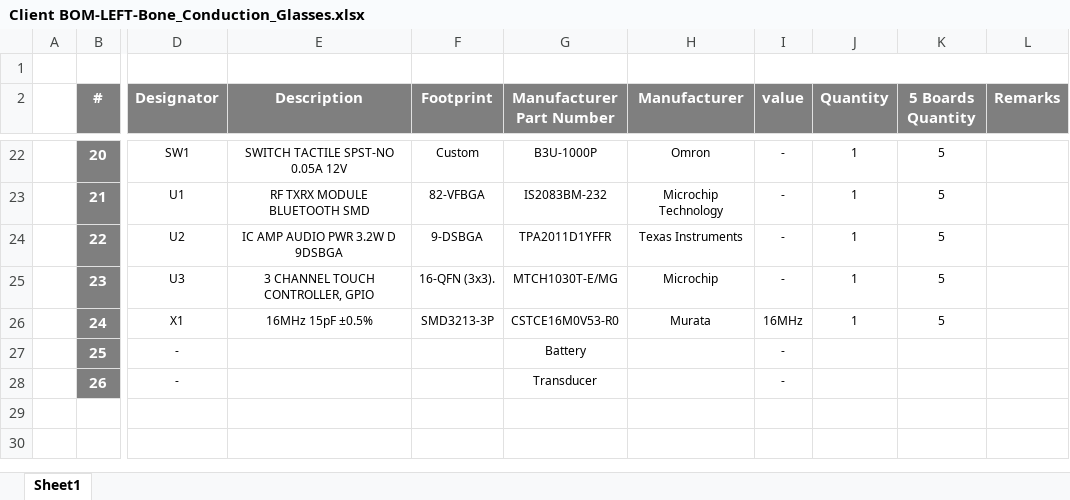
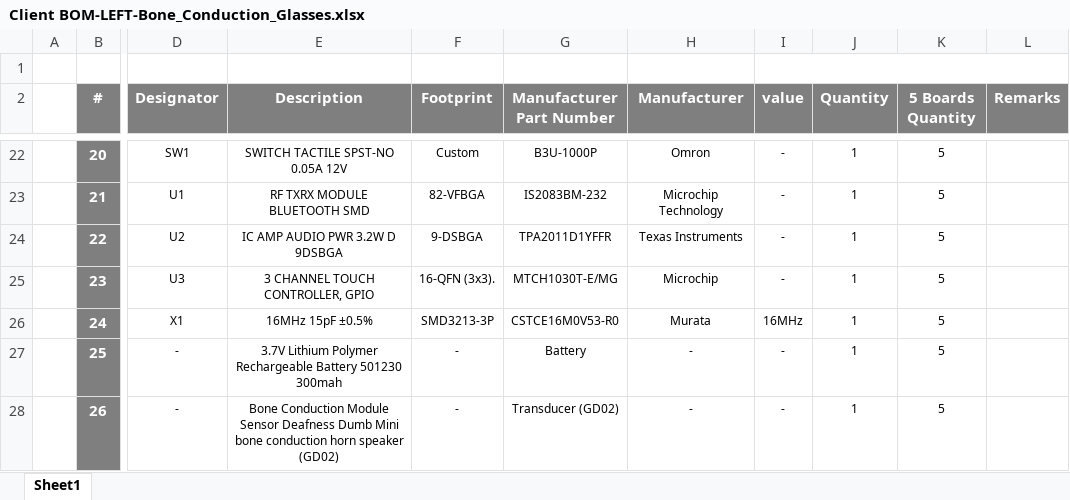
Before and after one commit to eSpark-Consulting-Group/malikwingfield-boneheadphones, an Excel workbook: Design files/Left-Side/BOM/Client BOM-LEFT-Bone_Conduction_Glasses.xlsx, sheet Sheet1, drawn as a sheet; only a part is shown, gaps mark what is left out; values as stored, in another font and other column widths than the file's, no borders; the diff names each change by its address in the sheet, - before the commit and + after, or states it on an @@ line.

```diff
--- a/Design files/Left-Side/BOM/Client BOM-LEFT-Bone_Conduction_Glasses.xlsx (sheet Sheet1)
+++ b/Design files/Left-Side/BOM/Client BOM-LEFT-Bone_Conduction_Glasses.xlsx (sheet Sheet1)
-E27 (Description): (empty)
+E27 (Description): 3.7V Lithium Polymer Rechargeable Battery 501230 300mah
-F27:F28 (Footprint): (empty)
+F27:F28 (Footprint): -
-H27:H28 (Manufacturer): (empty)
+H27:H28 (Manufacturer): -
-J27:J28 (Quantity): (empty)
+J27:J28 (Quantity): 1
-K27:K28 (5 Boards Quantity): (empty)
+K27:K28 (5 Boards Quantity): 5
-E28 (Description): (empty)
+E28 (Description): Bone Conduction Module Sensor Deafness Dumb Mini bone conduction horn speaker (GD02)
-G28 (Manufacturer Part Number): Transducer
+G28 (Manufacturer Part Number): Transducer (GD02)
```
Also changed, not shown: Design files/Left-Side/BOM/eSpark BOM-LEFT-Bone_Conduction_Glasses.xlsx, Design files/Right-Side/BOM/Client BOM-RIGHT-Bone_Conduction_Glasses.xlsx, 1 other file.
